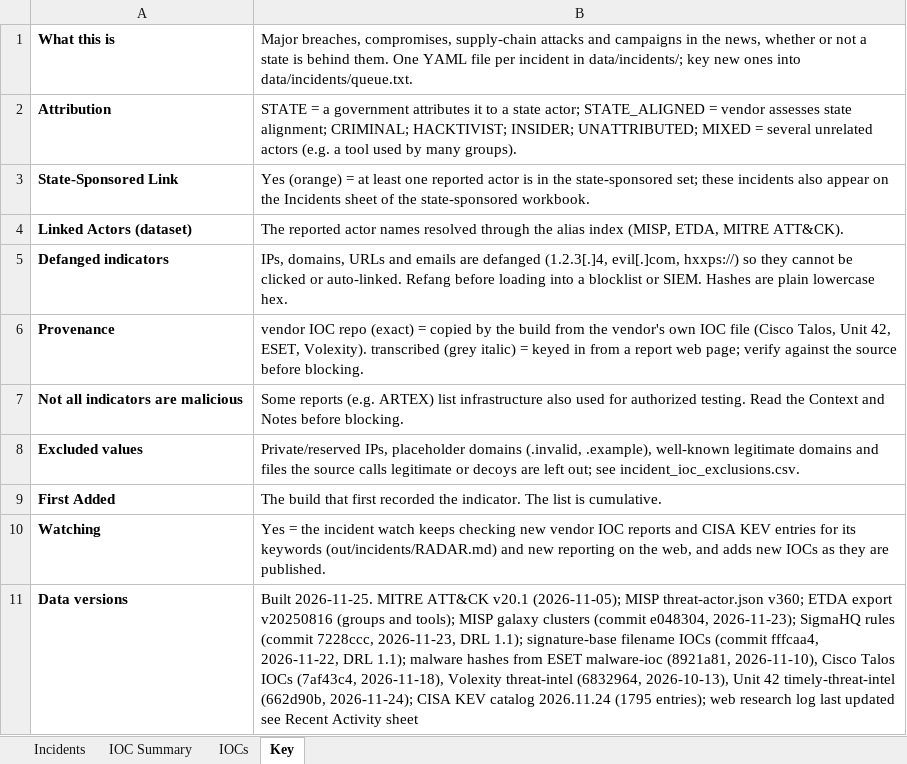
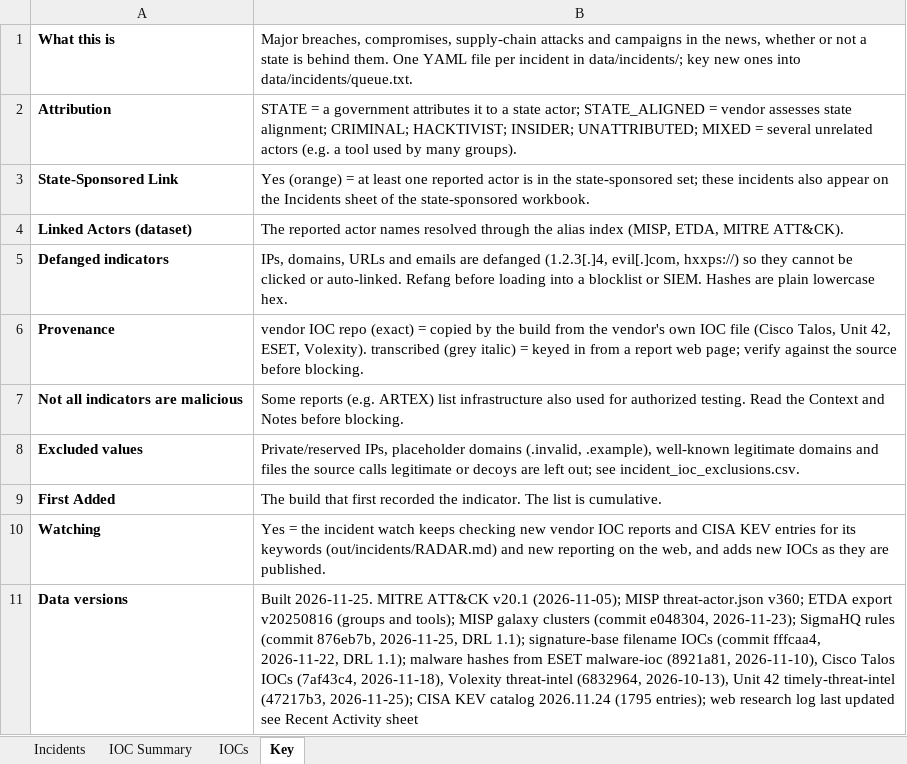
Before and after one commit to ShazaamVycys/threat-actor-intel, an Excel workbook: out/incidents/major_incidents.xlsx, sheet Key, drawn as a sheet; values as stored, in another font and other column widths than the file's, no borders; the diff names each change by its address in the sheet, - before the commit and + after, or states it on an @@ line.

```diff
--- a/out/incidents/major_incidents.xlsx (sheet Key)
+++ b/out/incidents/major_incidents.xlsx (sheet Key)
-B11: …rules (commit 7228ccc, 2026-11-23, DRL 1.1); signature-base filename IOCs (commit fffcaa4, 2026-11-22, DRL 1.1); malware hashes from ESET malware-ioc (8921a81, 2026-11-10), Cisco Talos IOCs (7af43c4, 2026-11-18), Volexity threat-intel (6832964, 2026-10-13), Unit 42 timely-threat-intel (662d90b, 2026-11-24); CISA KEV…
+B11: …rules (commit 876eb7b, 2026-11-25, DRL 1.1); signature-base filename IOCs (commit fffcaa4, 2026-11-22, DRL 1.1); malware hashes from ESET malware-ioc (8921a81, 2026-11-10), Cisco Talos IOCs (7af43c4, 2026-11-18), Volexity threat-intel (6832964, 2026-10-13), Unit 42 timely-threat-intel (47217b3, 2026-11-25); CISA KEV…
```
Also changed, not shown: sheet Incidents, 13 other files.
